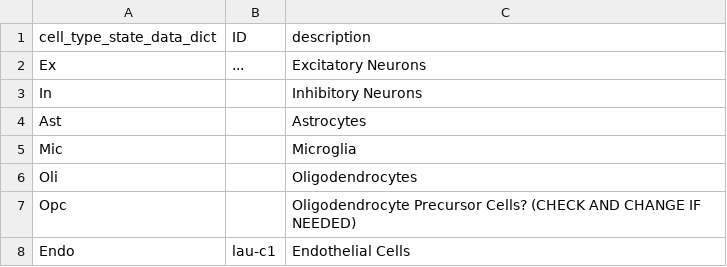
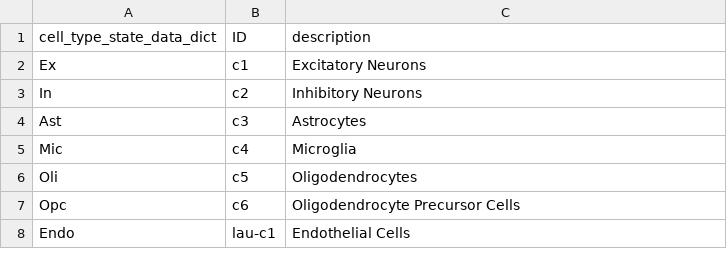
Before and after one commit to mindds/AlzKg, a CSV file: cell_data_dict.csv, drawn as a sheet.

Commit message:
Update cell_data_dict.csv
Added node_id for the celltypes present in Mathys. Changed the formatting to make the nodes not specific to Mathys, instead of mathys-c1, put it as c1 etc.

```diff
--- a/cell_data_dict.csv
+++ b/cell_data_dict.csv
@@ -1,8 +1,8 @@
 "cell_type_state_data_dict", "ID", "description"
-"Ex", "...", "Excitatory Neurons"
-"In","","Inhibitory Neurons"
-"Ast","","Astrocytes"
-"Mic","","Microglia"
-"Oli","","Oligodendrocytes"
-"Opc","","Oligodendrocyte Precursor Cells? (CHECK AND CHANGE IF NEEDED)"
+"Ex", "c1", "Excitatory Neurons"
+"In","c2","Inhibitory Neurons"
+"Ast","c3","Astrocytes"
+"Mic","c4","Microglia"
+"Oli","c5","Oligodendrocytes"
+"Opc","c6","Oligodendrocyte Precursor Cells"
 "Endo","lau-c1","Endothelial Cells"
```
